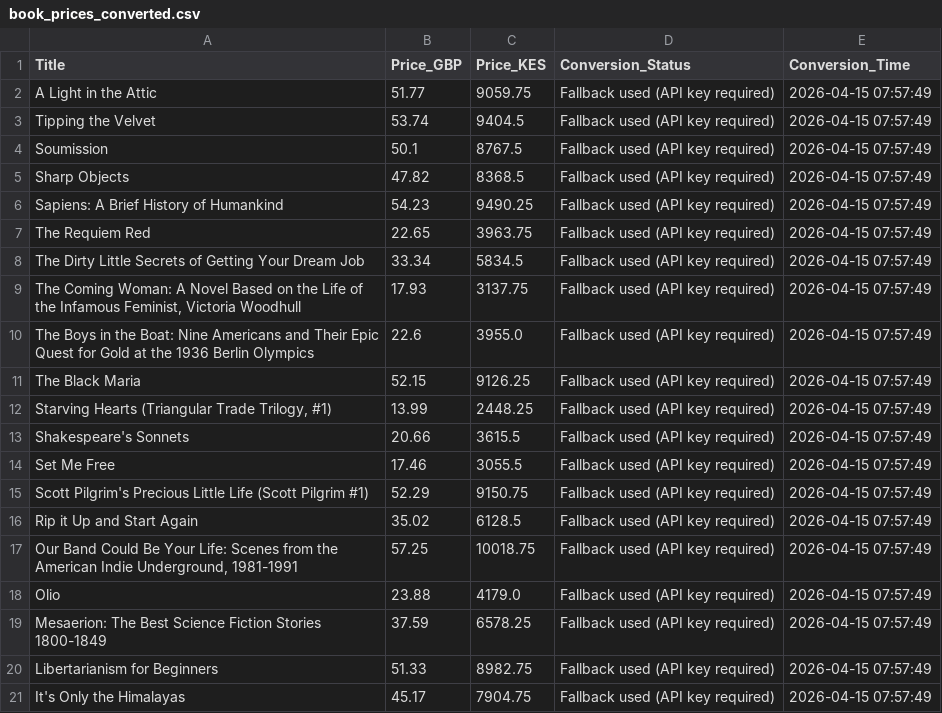
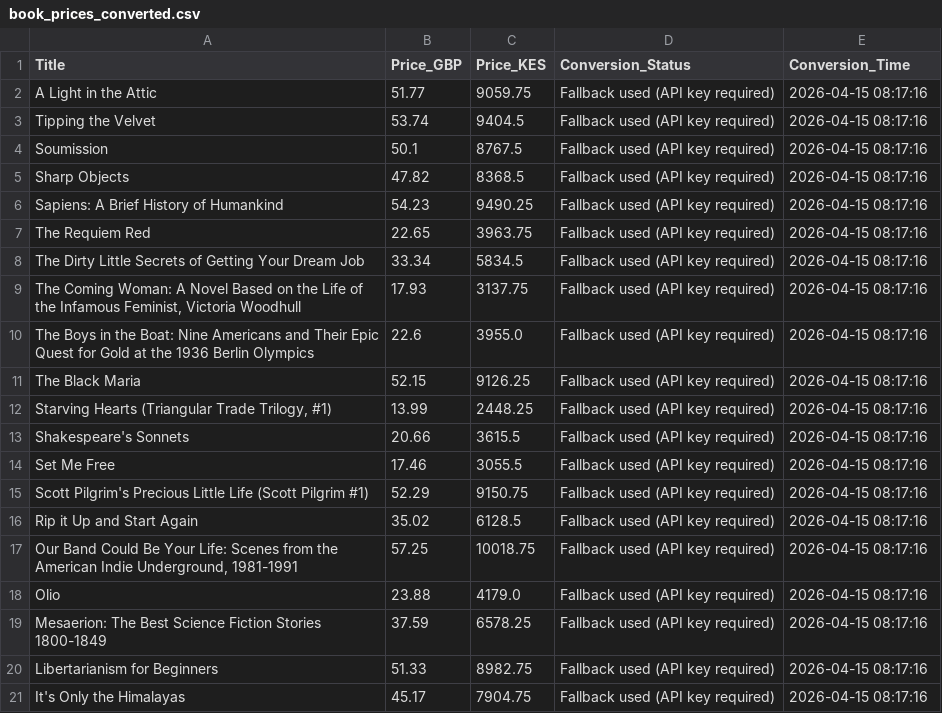
Before and after one commit to graceobonyo/Price-Scraper-Currency-Converter, a CSV file: book_prices_converted.csv, drawn as a sheet.

Commit message:
price_converter.ipynb

```diff
--- a/book_prices_converted.csv
+++ b/book_prices_converted.csv
@@ -1,21 +1,21 @@
 Title,Price_GBP,Price_KES,Conversion_Status,Conversion_Time
-A Light in the Attic,51.77,9059.75,Fallback used (API key required),2026-04-15 07:57:49
-Tipping the Velvet,53.74,9404.5,Fallback used (API key required),2026-04-15 07:57:49
-Soumission,50.1,8767.5,Fallback used (API key required),2026-04-15 07:57:49
-Sharp Objects,47.82,8368.5,Fallback used (API key required),2026-04-15 07:57:49
-Sapiens: A Brief History of Humankind,54.23,9490.25,Fallback used (API key required),2026-04-15 07:57:49
-The Requiem Red,22.65,3963.75,Fallback used (API key required),2026-04-15 07:57:49
-The Dirty Little Secrets of Getting Your Dream Job,33.34,5834.5,Fallback used (API key required),2026-04-15 07:57:49
-"The Coming Woman: A Novel Based on the Life of the Infamous Feminist, Victoria Woodhull",17.93,3137.75,Fallback used (API key required),2026-04-15 07:57:49
-The Boys in the Boat: Nine Americans and Their Epic Quest for Gold at the 1936 Berlin Olympics,22.6,3955.0,Fallback used (API key required),2026-04-15 07:57:49
-The Black Maria,52.15,9126.25,Fallback used (API key required),2026-04-15 07:57:49
-"Starving Hearts (Triangular Trade Trilogy, #1)",13.99,2448.25,Fallback used (API key required),2026-04-15 07:57:49
-Shakespeare's Sonnets,20.66,3615.5,Fallback used (API key required),2026-04-15 07:57:49
-Set Me Free,17.46,3055.5,Fallback used (API key required),2026-04-15 07:57:49
-Scott Pilgrim's Precious Little Life (Scott Pilgrim #1),52.29,9150.75,Fallback used (API key required),2026-04-15 07:57:49
-Rip it Up and Start Again,35.02,6128.5,Fallback used (API key required),2026-04-15 07:57:49
-"Our Band Could Be Your Life: Scenes from the American Indie Underground, 1981-1991",57.25,10018.75,Fallback used (API key required),2026-04-15 07:57:49
-Olio,23.88,4179.0,Fallback used (API key required),2026-04-15 07:57:49
-Mesaerion: The Best Science Fiction Stories 1800-1849,37.59,6578.25,Fallback used (API key required),2026-04-15 07:57:49
-Libertarianism for Beginners,51.33,8982.75,Fallback used (API key required),2026-04-15 07:57:49
-It's Only the Himalayas,45.17,7904.75,Fallback used (API key required),2026-04-15 07:57:49
+A Light in the Attic,51.77,9059.75,Fallback used (API key required),2026-04-15 08:17:16
+Tipping the Velvet,53.74,9404.5,Fallback used (API key required),2026-04-15 08:17:16
+Soumission,50.1,8767.5,Fallback used (API key required),2026-04-15 08:17:16
+Sharp Objects,47.82,8368.5,Fallback used (API key required),2026-04-15 08:17:16
+Sapiens: A Brief History of Humankind,54.23,9490.25,Fallback used (API key required),2026-04-15 08:17:16
+The Requiem Red,22.65,3963.75,Fallback used (API key required),2026-04-15 08:17:16
+The Dirty Little Secrets of Getting Your Dream Job,33.34,5834.5,Fallback used (API key required),2026-04-15 08:17:16
+"The Coming Woman: A Novel Based on the Life of the Infamous Feminist, Victoria Woodhull",17.93,3137.75,Fallback used (API key required),2026-04-15 08:17:16
+The Boys in the Boat: Nine Americans and Their Epic Quest for Gold at the 1936 Berlin Olympics,22.6,3955.0,Fallback used (API key required),2026-04-15 08:17:16
+The Black Maria,52.15,9126.25,Fallback used (API key required),2026-04-15 08:17:16
+"Starving Hearts (Triangular Trade Trilogy, #1)",13.99,2448.25,Fallback used (API key required),2026-04-15 08:17:16
+Shakespeare's Sonnets,20.66,3615.5,Fallback used (API key required),2026-04-15 08:17:16
+Set Me Free,17.46,3055.5,Fallback used (API key required),2026-04-15 08:17:16
+Scott Pilgrim's Precious Little Life (Scott Pilgrim #1),52.29,9150.75,Fallback used (API key required),2026-04-15 08:17:16
+Rip it Up and Start Again,35.02,6128.5,Fallback used (API key required),2026-04-15 08:17:16
+"Our Band Could Be Your Life: Scenes from the American Indie Underground, 1981-1991",57.25,10018.75,Fallback used (API key required),2026-04-15 08:17:16
+Olio,23.88,4179.0,Fallback used (API key required),2026-04-15 08:17:16
+Mesaerion: The Best Science Fiction Stories 1800-1849,37.59,6578.25,Fallback used (API key required),2026-04-15 08:17:16
+Libertarianism for Beginners,51.33,8982.75,Fallback used (API key required),2026-04-15 08:17:16
+It's Only the Himalayas,45.17,7904.75,Fallback used (API key required),2026-04-15 08:17:16
```
Also changed, not shown: 3 other files.
